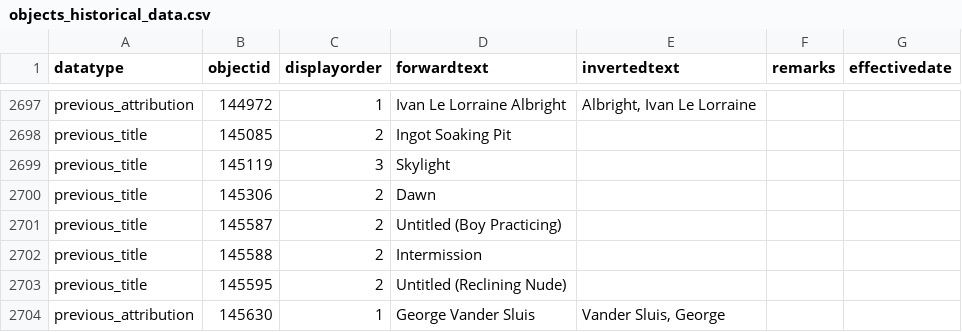
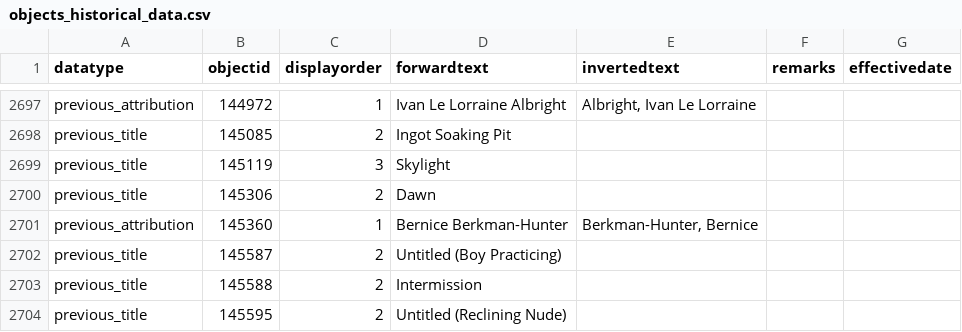
Before and after one commit to NationalGalleryOfArt/opendata, a CSV file: data/objects_historical_data.csv, drawn as a sheet; only a part is shown, gaps mark what is left out; the shorter side is filled out with more unchanged rows; the diff names each change by its address in the sheet, - before the commit and + after, or states it on an @@ line.

```diff
--- a/data/objects_historical_data.csv
+++ b/data/objects_historical_data.csv
+row 2701: previous_attribution | 145360 | 1 | Bernice Berkman-Hunter | Berkman-Hunter, Bernice
```
Also changed, not shown: data/locations.csv, data/preferred_locations.csv, 10 other files.
